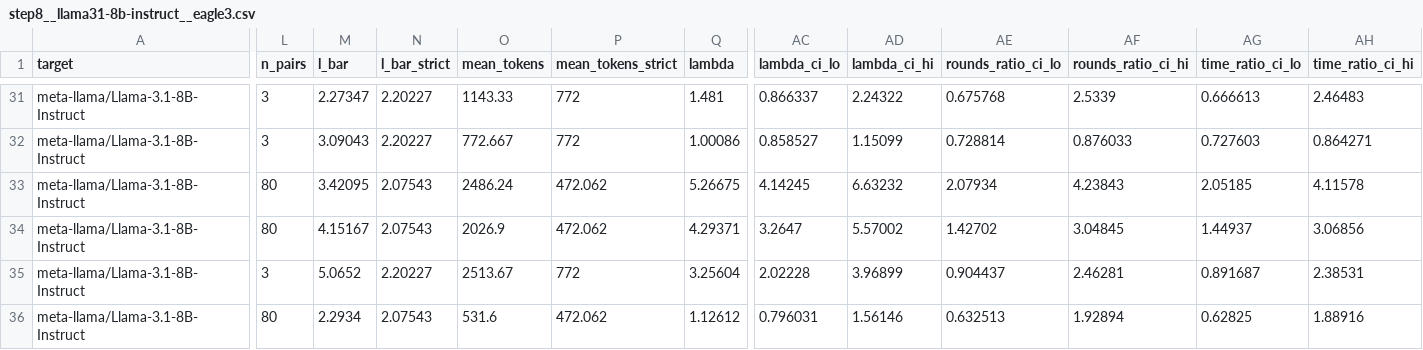
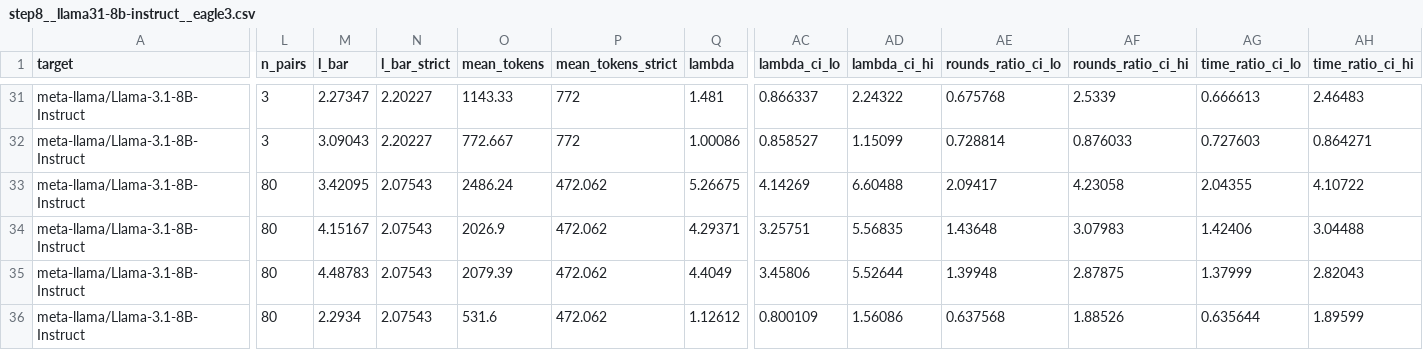
Before and after one commit to billxby/lossy-token-eff, a CSV file: campaign/addendum/tables/step8__llama31-8b-instruct__eagle3.csv, drawn as a sheet; only a part is shown, gaps mark what is left out; the diff covers the shown part only; the diff names each change by its address in the sheet, - before the commit and + after, or states it on an @@ line.

```diff
--- a/campaign/addendum/tables/step8__llama31-8b-instruct__eagle3.csv
+++ b/campaign/addendum/tables/step8__llama31-8b-instruct__eagle3.csv
-AC33 (lambda_ci_lo): 4.14245
+AC33 (lambda_ci_lo): 4.14269
-AD33 (lambda_ci_hi): 6.63232
+AD33 (lambda_ci_hi): 6.60488
-AE33 (rounds_ratio_ci_lo): 2.07934
+AE33 (rounds_ratio_ci_lo): 2.09417
-AF33 (rounds_ratio_ci_hi): 4.23843
+AF33 (rounds_ratio_ci_hi): 4.23058
-AG33 (time_ratio_ci_lo): 2.05185
+AG33 (time_ratio_ci_lo): 2.04355
-AH33 (time_ratio_ci_hi): 4.11578
+AH33 (time_ratio_ci_hi): 4.10722
-AC34 (lambda_ci_lo): 3.2647
+AC34 (lambda_ci_lo): 3.25751
-AD34 (lambda_ci_hi): 5.57002
+AD34 (lambda_ci_hi): 5.56835
-AE34 (rounds_ratio_ci_lo): 1.42702
+AE34 (rounds_ratio_ci_lo): 1.43648
-AF34 (rounds_ratio_ci_hi): 3.04845
+AF34 (rounds_ratio_ci_hi): 3.07983
-AG34 (time_ratio_ci_lo): 1.44937
+AG34 (time_ratio_ci_lo): 1.42406
-AH34 (time_ratio_ci_hi): 3.06856
+AH34 (time_ratio_ci_hi): 3.04488
-L35 (n_pairs): 3
+L35 (n_pairs): 80
-M35 (l_bar): 5.0652
+M35 (l_bar): 4.48783
-N35 (l_bar_strict): 2.20227
+N35 (l_bar_strict): 2.07543
-O35 (mean_tokens): 2513.67
+O35 (mean_tokens): 2079.39
-P35 (mean_tokens_strict): 772
+P35 (mean_tokens_strict): 472.062
-Q35 (lambda): 3.25604
+Q35 (lambda): 4.4049
-AC35 (lambda_ci_lo): 2.02228
+AC35 (lambda_ci_lo): 3.45806
-AD35 (lambda_ci_hi): 3.96899
+AD35 (lambda_ci_hi): 5.52644
-AE35 (rounds_ratio_ci_lo): 0.904437
+AE35 (rounds_ratio_ci_lo): 1.39948
-AF35 (rounds_ratio_ci_hi): 2.46281
+AF35 (rounds_ratio_ci_hi): 2.87875
-AG35 (time_ratio_ci_lo): 0.891687
+AG35 (time_ratio_ci_lo): 1.37999
-AH35 (time_ratio_ci_hi): 2.38531
+AH35 (time_ratio_ci_hi): 2.82043
-AC36 (lambda_ci_lo): 0.796031
+AC36 (lambda_ci_lo): 0.800109
-AD36 (lambda_ci_hi): 1.56146
+AD36 (lambda_ci_hi): 1.56086
-AE36 (rounds_ratio_ci_lo): 0.632513
+AE36 (rounds_ratio_ci_lo): 0.637568
-AF36 (rounds_ratio_ci_hi): 1.92894
+AF36 (rounds_ratio_ci_hi): 1.88526
-AG36 (time_ratio_ci_lo): 0.62825
+AG36 (time_ratio_ci_lo): 0.635644
-AH36 (time_ratio_ci_hi): 1.88916
+AH36 (time_ratio_ci_hi): 1.89599
```
Also changed, not shown: 154 edited cells elsewhere in this file, campaign/addendum/step8/manifest.csv, campaign/addendum/tables/step8__llama31-8b-instruct__eagle1.csv, 21 other files.
